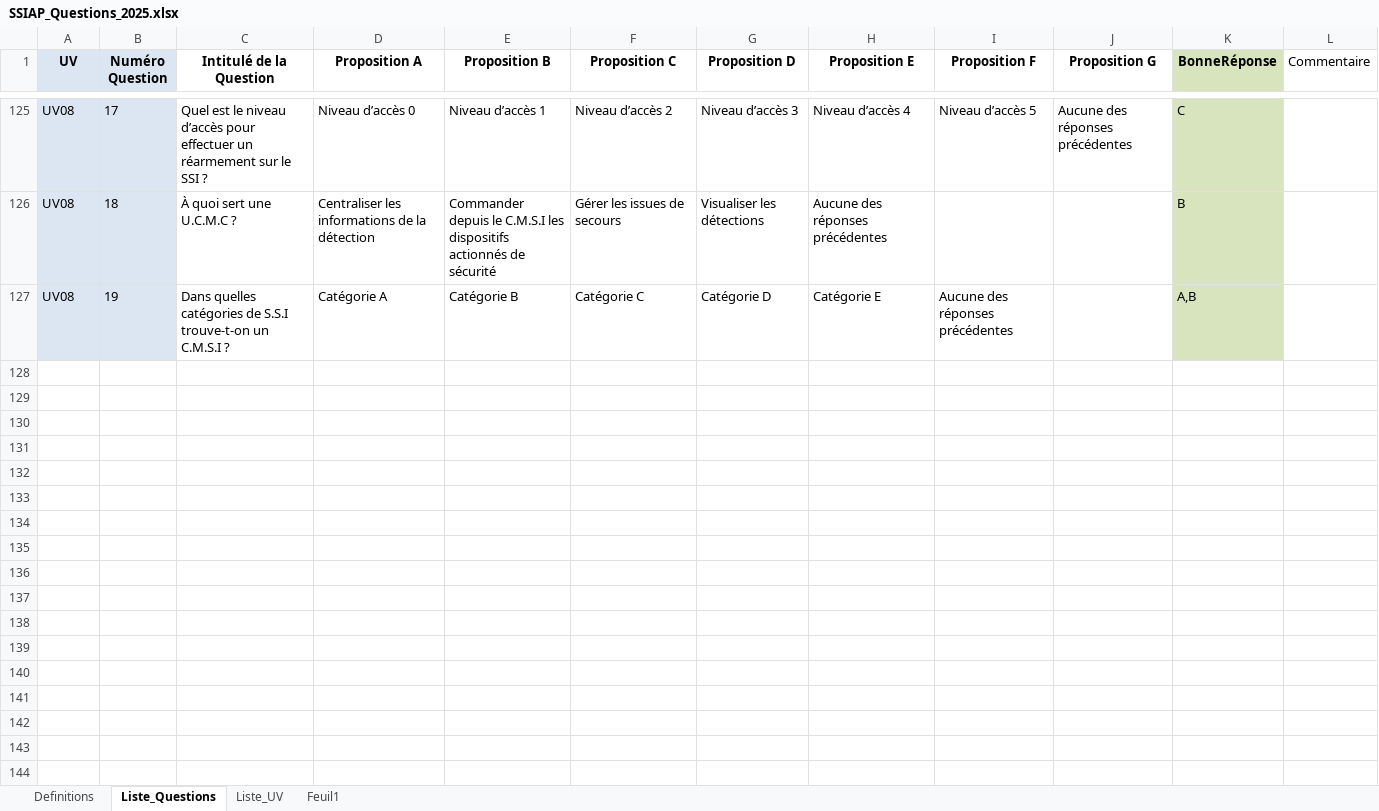
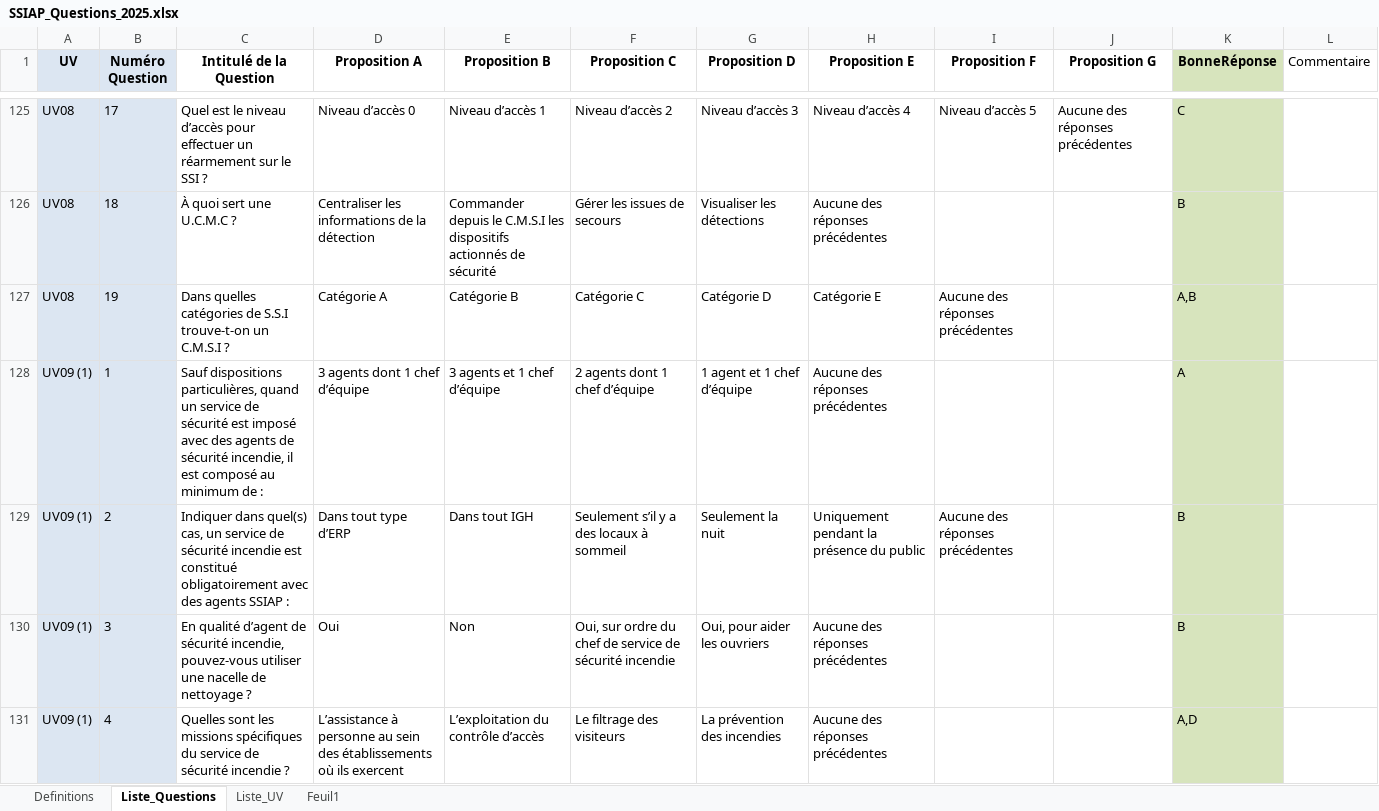
Before and after one commit to Slylele/jeu-mots-ssiap, an Excel workbook: SSIAP_Questions_2025.xlsx, sheet Liste_Questions, drawn as a sheet; only a part is shown, gaps mark what is left out; values as stored, in another font and other column widths than the file's, no borders; conditional formats not drawn; the diff covers the shown part only; the diff names each change by its address in the sheet, - before the commit and + after, or states it on an @@ line.

Commit message:
Add files via upload

```diff
--- a/SSIAP_Questions_2025.xlsx (sheet Liste_Questions)
+++ b/SSIAP_Questions_2025.xlsx (sheet Liste_Questions)
+row 128: UV09 (1) | 1 | Sauf dispositions particulières, quand un service de sécurité est imposé avec des agents de sécurité incendie, il est composé au minimum de : | 3 agents dont 1 chef d’équipe | 3 agents et 1 chef d’équipe | 2 agents dont 1 chef d’équipe | 1 agent et 1 chef d’équipe | Aucune des réponses précédentes |  |  | A
+row 129: UV09 (1) | 2 | Indiquer dans quel(s) cas, un service de sécurité incendie est constitué obligatoirement avec des agents SSIAP : | Dans tout type d’ERP | Dans tout IGH | Seulement s’il y a des locaux à sommeil | Seulement la nuit | Uniquement pendant la présence du public | Aucune des réponses précédentes |  | B
+row 130: UV09 (1) | 3 | En qualité d’agent de sécurité incendie, pouvez-vous utiliser une nacelle de nettoyage ? | Oui | Non | Oui, sur ordre du chef de service de sécurité incendie | Oui, pour aider les ouvriers | Aucune des réponses précédentes |  |  | B
+row 131: UV09 (1) | 4 | Quelles sont les missions spécifiques du service de sécurité incendie ? | L’assistance à personne au sein des établissements où ils exercent | L’exploitation du contrôle d’accès | Le filtrage des visiteurs | La prévention des incendies | Aucune des réponses précédentes |  |  | A,D
```
Also changed, not shown: 12 added rows elsewhere in this sheet, sheet Feuil1, sheet Liste_UV.
